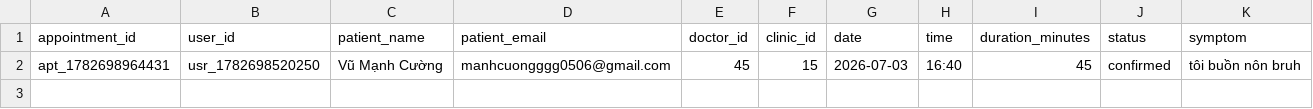
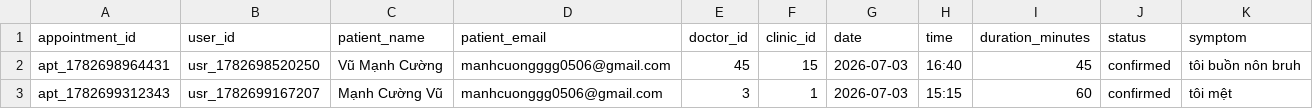
Before and after one commit to Shiroakiii085/MediBuk, a CSV file: data/appointments.csv, drawn as a sheet; the diff names each change by its address in the sheet, - before the commit and + after, or states it on an @@ line.

Commit message:
Update appointments.csv via MediBuk App

```diff
--- a/data/appointments.csv
+++ b/data/appointments.csv
+row 3: apt_1782699312343 | usr_1782699167207 | Mạnh Cường Vũ | manhcuonggg0506@gmail.com | 3 | 1 | 2026-07-03 | 15:15 | 60 | confirmed | tôi mệt
```
